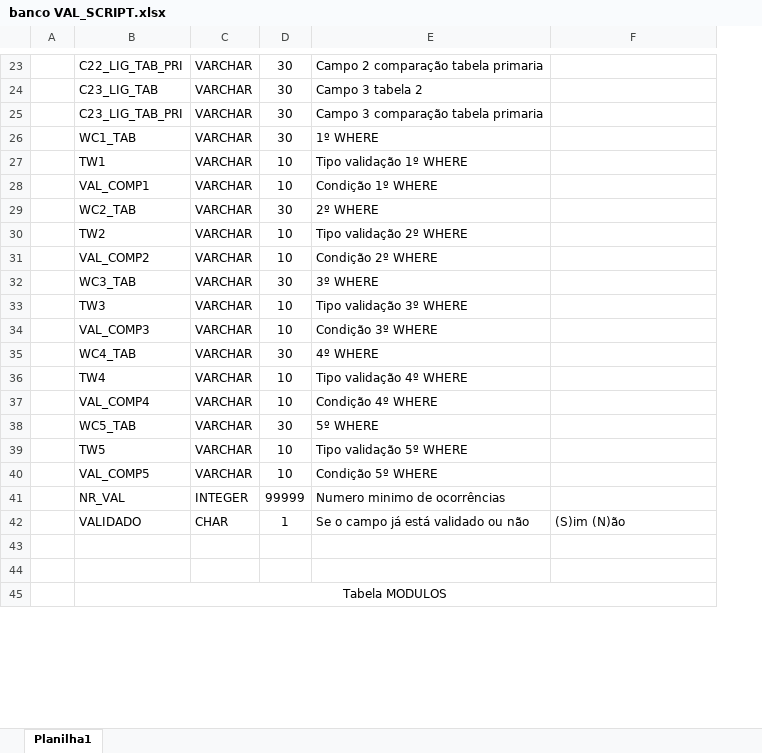
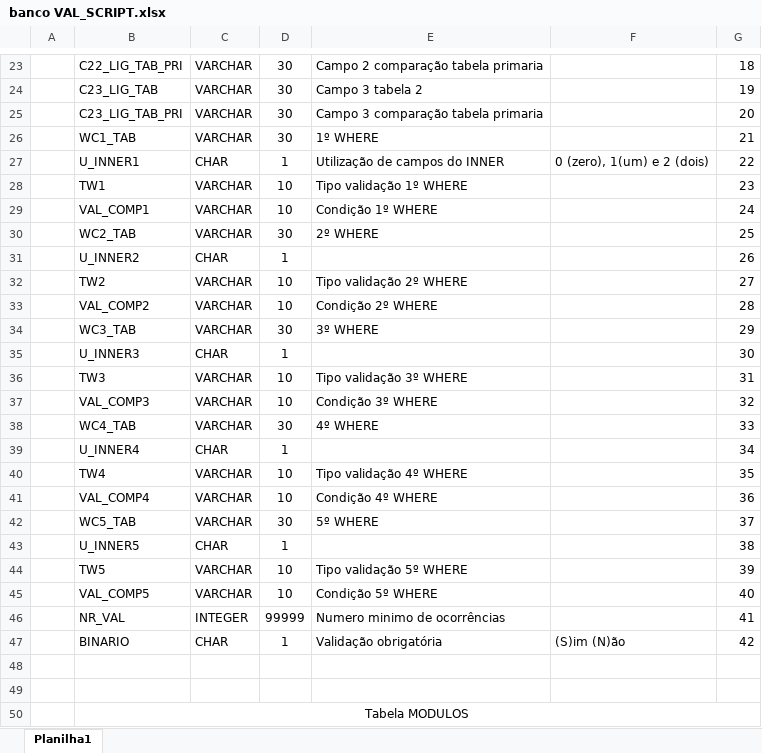
Before and after one commit to JoaoConte/LinxAutoShop-Validacao, an Excel workbook: banco VAL_SCRIPT.xlsx, sheet Planilha1, drawn as a sheet; only a part is shown, gaps mark what is left out; values as stored, in another font and other column widths than the file's, no borders; addresses are those after the commit; the diff covers the shown part only; the diff names each change by its address in the sheet, - before the commit and + after, or states it on an @@ line.

Commit message:
Finalizaçao rotina Inner - 27/07/2022

```diff
--- a/banco VAL_SCRIPT.xlsx (sheet Planilha1)
+++ b/banco VAL_SCRIPT.xlsx (sheet Planilha1)
+column G, rows 23-26: 18 | 19 | 20 | 21; rows 28-30: 23 | 24 | 25; rows 32-34: 27 | 28 | 29; rows 36-38: 31 | 32 | 33; rows 40-42: 35 | 36 | 37; rows 44-47: 39 | 40 | 41 | 42
+row 27:  | U_INNER1 | CHAR | 1 | Utilização de campos do INNER | 0 (zero), 1(um) e 2 (dois) | 22
+row 31:  | U_INNER2 | CHAR | 1 |  |  | 26
+row 35:  | U_INNER3 | CHAR | 1 |  |  | 30
+row 39:  | U_INNER4 | CHAR | 1 |  |  | 34
+row 43:  | U_INNER5 | CHAR | 1 |  |  | 38
-B47: VALIDADO
+B47: BINARIO
-E47: Se o campo já está validado ou não
+E47: Validação obrigatória
```
Also changed, not shown: 5 removed rows elsewhere in this sheet, 2 other files.
